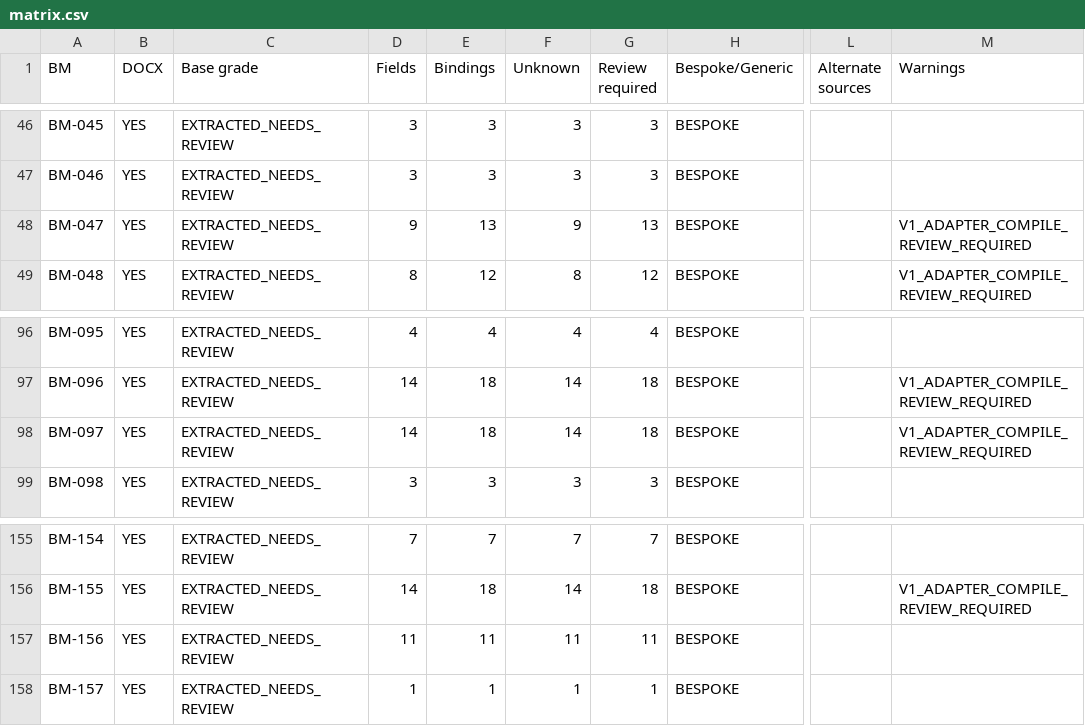
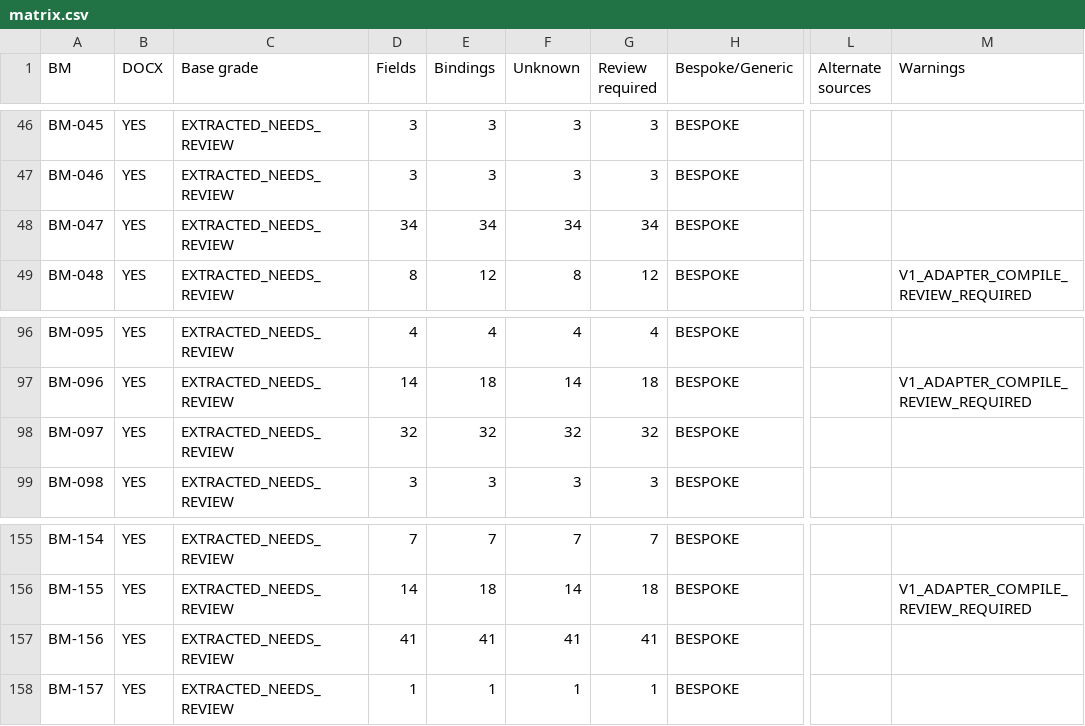
Before and after one commit to lhcaps/Form-Management, a CSV file: docs/audit/form-authoring-baselines/matrix.csv, drawn as a sheet; only a part is shown, gaps mark what is left out; the diff covers the shown part only; the diff names each change by its address in the sheet, - before the commit and + after, or states it on an @@ line.

```diff
--- a/docs/audit/form-authoring-baselines/matrix.csv
+++ b/docs/audit/form-authoring-baselines/matrix.csv
-D48 (Fields): 9
+D48 (Fields): 34
-E48 (Bindings): 13
+E48 (Bindings): 34
-F48 (Unknown): 9
+F48 (Unknown): 34
-G48 (Review required): 13
+G48 (Review required): 34
-M48 (Warnings): V1_ADAPTER_COMPILE_REVIEW_REQUIRED
+M48 (Warnings): (empty)
-D98 (Fields): 14
+D98 (Fields): 32
-E98 (Bindings): 18
+E98 (Bindings): 32
-F98 (Unknown): 14
+F98 (Unknown): 32
-G98 (Review required): 18
+G98 (Review required): 32
-M98 (Warnings): V1_ADAPTER_COMPILE_REVIEW_REQUIRED
+M98 (Warnings): (empty)
-D157 (Fields): 11
+D157 (Fields): 41
-E157 (Bindings): 11
+E157 (Bindings): 41
-F157 (Unknown): 11
+F157 (Unknown): 41
-G157 (Review required): 11
+G157 (Review required): 41
```
Also changed, not shown: 35 edited cells elsewhere in this file, 21 other files.
